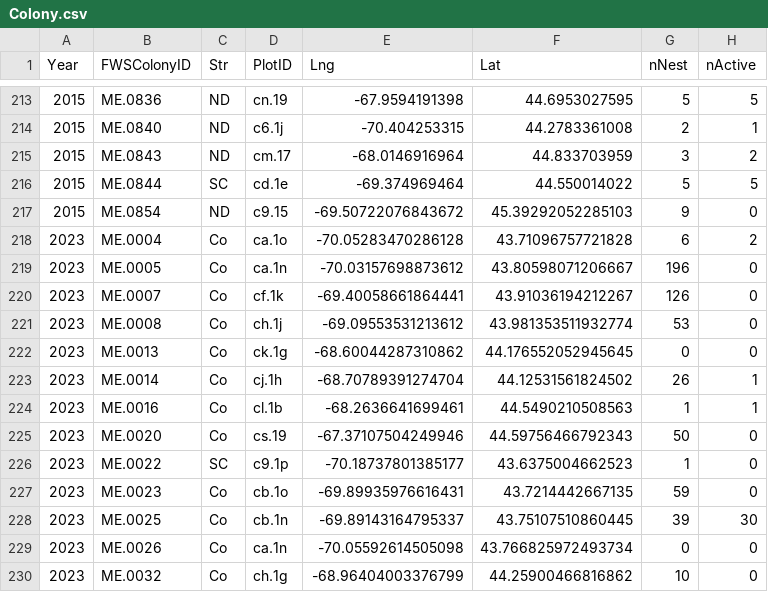
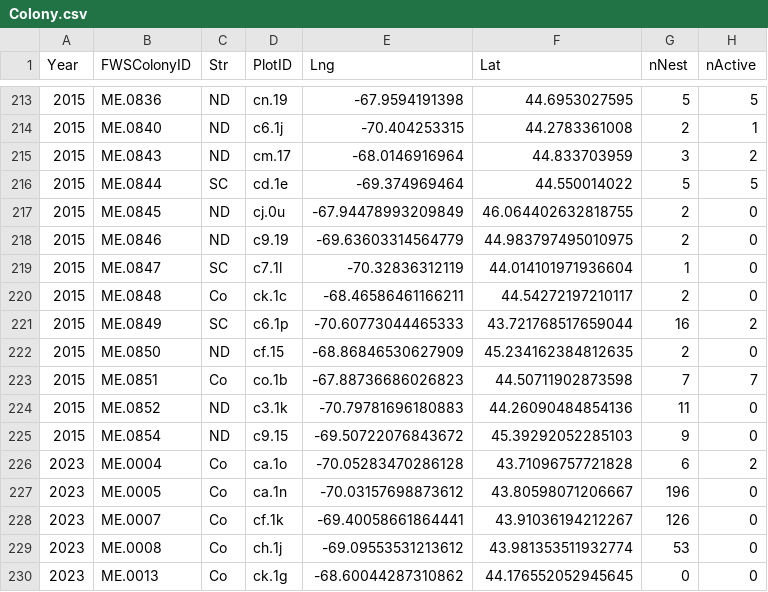
Before and after one commit to MCOtto/GBHE, a CSV file: data/Colony.csv, drawn as a sheet; only a part is shown, gaps mark what is left out; the shorter side is filled out with more unchanged rows.

Commit message:
Combined AllColony with Colony.  Between the two there were all with locations.  Now Recobs has the locations too.  Made RecObs.MCO the official one. Save the RC2XY.  Typed the NAs in the Colony dataframes. Not sure why but got rid of the multiple observations in RecObs.

```diff
--- a/data/Colony.csv
+++ b/data/Colony.csv
@@ -216,2 +216,10 @@ Year,FWSColonyID,Str,PlotID,Lng,Lat,nNest,nActive
 2015,ME.0844,SC,cd.1e,-69.374969464,44.550014022,5,5
+2015,ME.0845,ND,cj.0u,-67.94478993209849,46.064402632818755,2,0
+2015,ME.0846,ND,c9.19,-69.63603314564779,44.983797495010975,2,0
+2015,ME.0847,SC,c7.1l,-70.32836312119,44.014101971936604,1,0
+2015,ME.0848,Co,ck.1c,-68.46586461166211,44.54272197210117,2,0
+2015,ME.0849,SC,c6.1p,-70.60773044465333,43.721768517659044,16,2
+2015,ME.0850,ND,cf.15,-68.86846530627909,45.234162384812635,2,0
+2015,ME.0851,Co,co.1b,-67.88736686026823,44.50711902873598,7,7
+2015,ME.0852,ND,c3.1k,-70.79781696180883,44.26090484854136,11,0
 2015,ME.0854,ND,c9.15,-69.50722076843672,45.39292052285103,9,0
```
Also changed, not shown: data/AllColony.csv, data/RecObs.csv, 4 other files.
